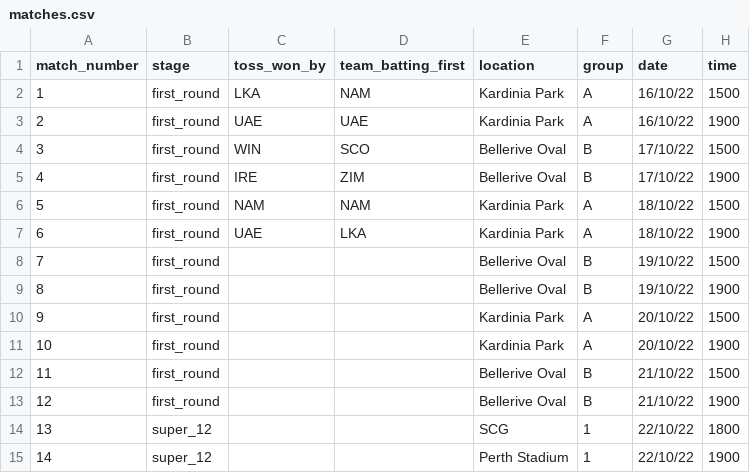
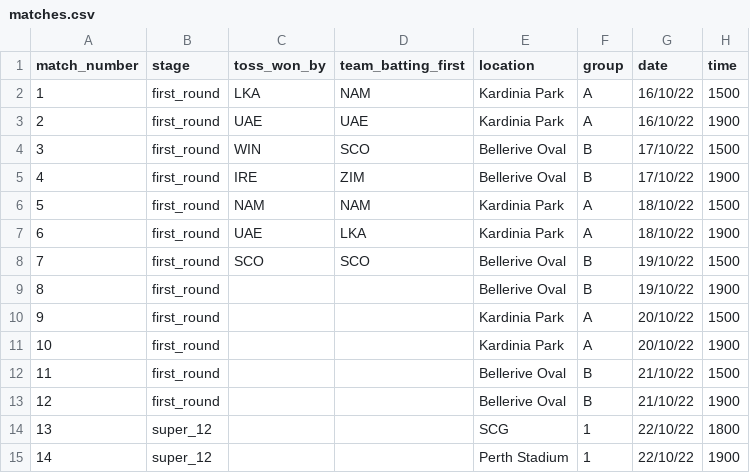
Before and after one commit to ADBond/cricket-competition, a CSV file: competitions/mens_t20_world_cup_2022/data/matches.csv, drawn as a sheet; only a part is shown.

```diff
--- a/competitions/mens_t20_world_cup_2022/data/matches.csv
+++ b/competitions/mens_t20_world_cup_2022/data/matches.csv
@@ -7,3 +7,3 @@ match_number,stage,toss_won_by,team_batting_first,location,group,date,time
 6,first_round,UAE,LKA,Kardinia Park,A,18/10/22,1900
-7,first_round,,,Bellerive Oval,B,19/10/22,1500
+7,first_round,SCO,SCO,Bellerive Oval,B,19/10/22,1500
 8,first_round,,,Bellerive Oval,B,19/10/22,1900
```
Also changed, not shown: competitions/mens_t20_world_cup_2022/data/match_teams.csv.
